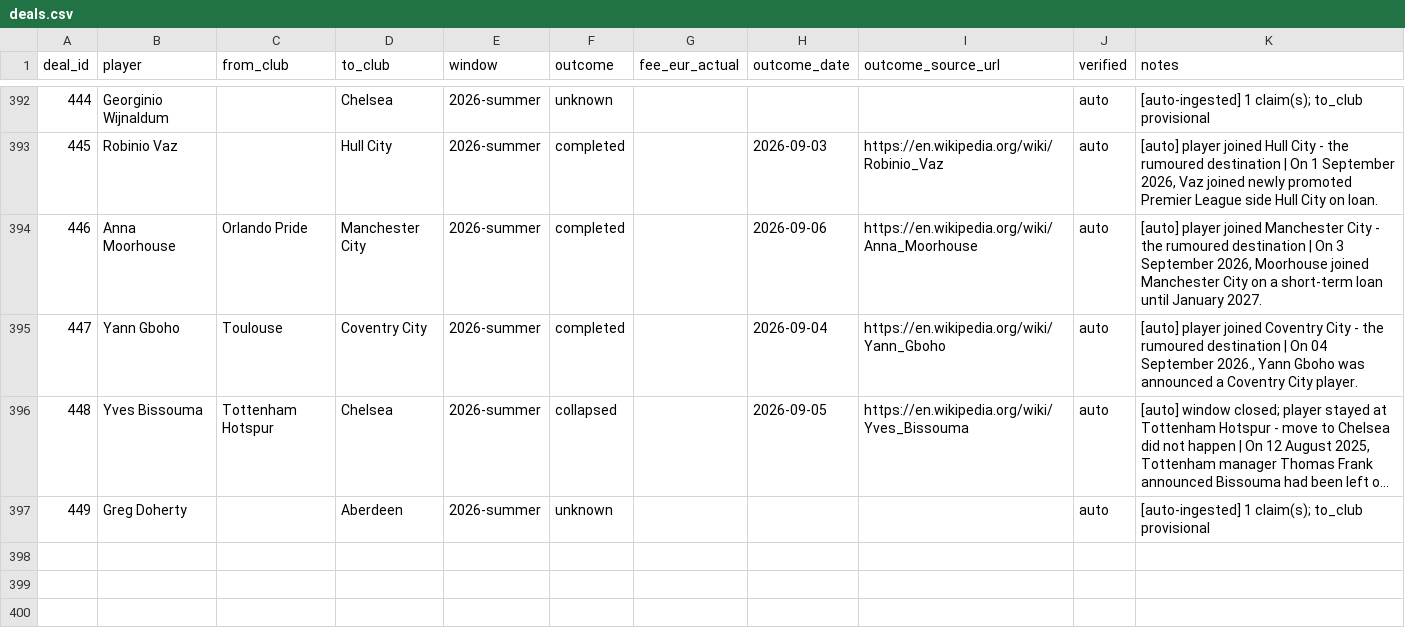
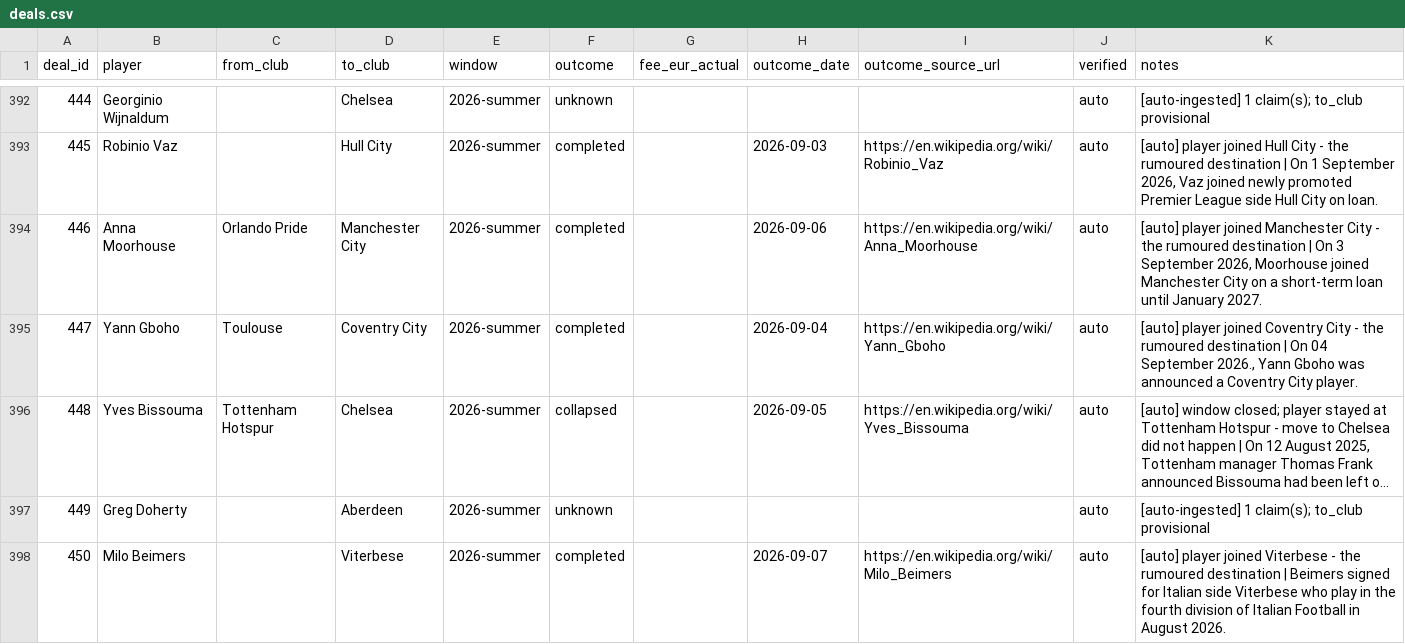
Before and after one commit to har27il/transfer-truth, a CSV file: ground-truth/deals.csv, drawn as a sheet; only a part is shown, gaps mark what is left out; long unchanged cells end in ….

```diff
--- a/ground-truth/deals.csv
+++ b/ground-truth/deals.csv
@@ -397 +397,2 @@ deal_id,player,from_club,to_club,window,outcome,fee_eur_actual,outcome_date,outc
 449,Greg Doherty,,Aberdeen,2026-summer,unknown,,,,auto,[auto-ingested] 1 claim(s); to_club provisional
+450,Milo Beimers,,Viterbese,2026-summer,completed,,2026-09-07,https://en.wikipedia.org/wiki/Milo_Beimers,auto,[auto] player joined Viterbese - the rumoured destination | Beimers signed for Italian side Viterbese who play in the fourth division of Italian Football in August 2026.
```
Also changed, not shown: ground-truth/journalist_claims.csv, 2 other files.
